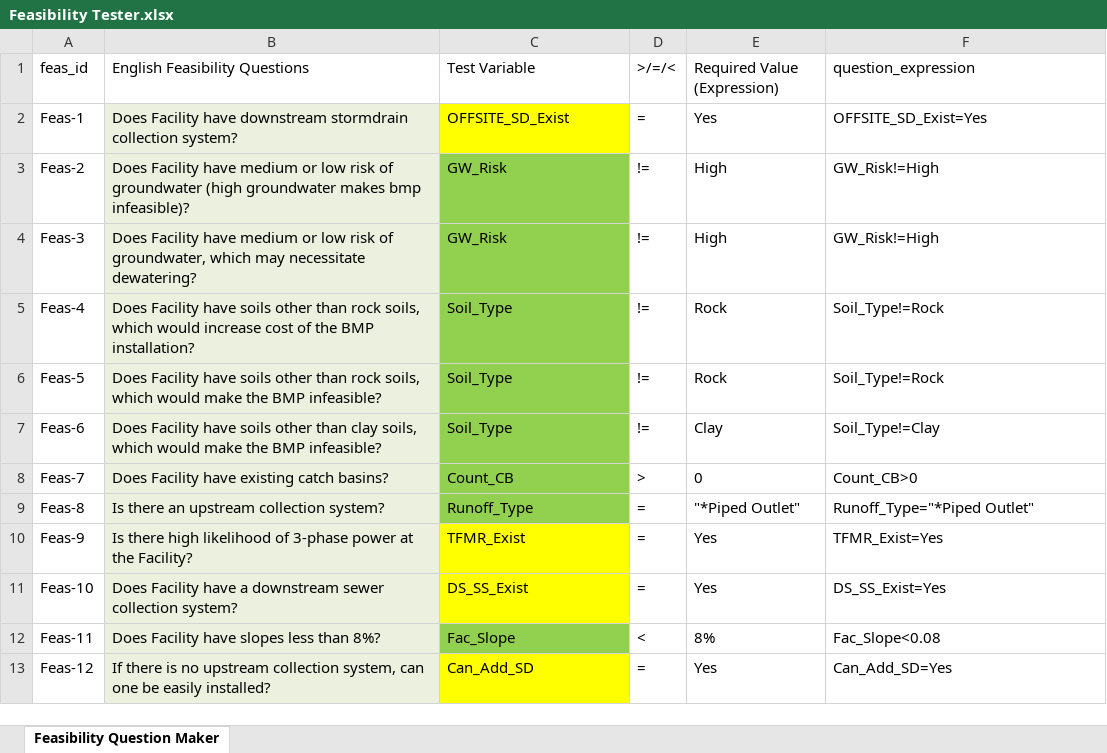
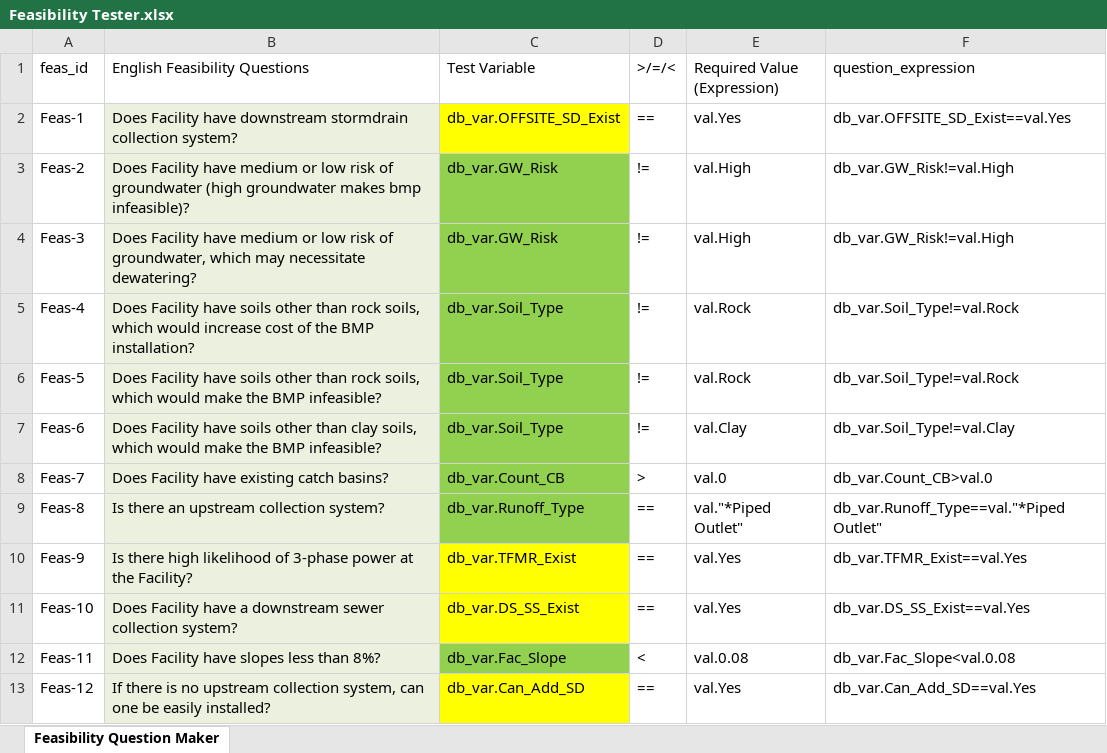
Before and after one commit to mallen69/Project_Sprint_7, an Excel workbook: Sprint03_Data_Operation/_jonhonda_dat/special_prj/Input_Files/Feasibility Tester.xlsx, sheet Feasibility Question Maker, drawn as a sheet; only a part is shown; values as stored, in another font and other column widths than the file's, no borders; the diff covers the shown part only; the diff names each change by its address in the sheet, - before the commit and + after, or states it on an @@ line.

```diff
--- a/Sprint03_Data_Operation/_jonhonda_dat/special_prj/Input_Files/Feasibility Tester.xlsx (sheet Feasibility Question Maker)
+++ b/Sprint03_Data_Operation/_jonhonda_dat/special_prj/Input_Files/Feasibility Tester.xlsx (sheet Feasibility Question Maker)
-C2 (Test Variable): OFFSITE_SD_Exist
+C2 (Test Variable): db_var.OFFSITE_SD_Exist
-D2 (>/=/<): =
+D2 (>/=/<): ==
-E2 (Required Value (Expression)): Yes
+E2 (Required Value (Expression)): val.Yes
-F2 (question_expression): OFFSITE_SD_Exist=Yes
+F2 (question_expression): db_var.OFFSITE_SD_Exist==val.Yes
-C3:C4 (Test Variable): GW_Risk
+C3:C4 (Test Variable): db_var.GW_Risk
-E3:E4 (Required Value (Expression)): High
+E3:E4 (Required Value (Expression)): val.High
-F3:F4 (question_expression): GW_Risk!=High
+F3:F4 (question_expression): db_var.GW_Risk!=val.High
-C5:C7 (Test Variable): Soil_Type
+C5:C7 (Test Variable): db_var.Soil_Type
-E5:E6 (Required Value (Expression)): Rock
+E5:E6 (Required Value (Expression)): val.Rock
-F5:F6 (question_expression): Soil_Type!=Rock
+F5:F6 (question_expression): db_var.Soil_Type!=val.Rock
-E7 (Required Value (Expression)): Clay
+E7 (Required Value (Expression)): val.Clay
-F7 (question_expression): Soil_Type!=Clay
+F7 (question_expression): db_var.Soil_Type!=val.Clay
-C8 (Test Variable): Count_CB
+C8 (Test Variable): db_var.Count_CB
-E8 (Required Value (Expression)): 0
+E8 (Required Value (Expression)): val.0
-F8 (question_expression): Count_CB>0
+F8 (question_expression): db_var.Count_CB>val.0
-C9 (Test Variable): Runoff_Type
+C9 (Test Variable): db_var.Runoff_Type
-D9:D11 (>/=/<): =
+D9:D11 (>/=/<): ==
-E9 (Required Value (Expression)): "*Piped Outlet"
+E9 (Required Value (Expression)): val."*Piped Outlet"
-F9 (question_expression): Runoff_Type="*Piped Outlet"
+F9 (question_expression): db_var.Runoff_Type==val."*Piped Outlet"
-C10 (Test Variable): TFMR_Exist
+C10 (Test Variable): db_var.TFMR_Exist
-E10:E11 (Required Value (Expression)): Yes
+E10:E11 (Required Value (Expression)): val.Yes
-F10 (question_expression): TFMR_Exist=Yes
+F10 (question_expression): db_var.TFMR_Exist==val.Yes
-C11 (Test Variable): DS_SS_Exist
+C11 (Test Variable): db_var.DS_SS_Exist
-F11 (question_expression): DS_SS_Exist=Yes
+F11 (question_expression): db_var.DS_SS_Exist==val.Yes
-C12 (Test Variable): Fac_Slope
+C12 (Test Variable): db_var.Fac_Slope
-E12 (Required Value (Expression)): 8%
+E12 (Required Value (Expression)): val.0.08
-F12 (question_expression): Fac_Slope<0.08
+F12 (question_expression): db_var.Fac_Slope<val.0.08
-C13 (Test Variable): Can_Add_SD
+C13 (Test Variable): db_var.Can_Add_SD
-D13 (>/=/<): =
+D13 (>/=/<): ==
-E13 (Required Value (Expression)): Yes
+E13 (Required Value (Expression)): val.Yes
-F13 (question_expression): Can_Add_SD=Yes
+F13 (question_expression): db_var.Can_Add_SD==val.Yes
```
Also changed, not shown: 30 edited cells elsewhere in this sheet, Sprint03_Data_Operation/_jonhonda_dat/special_prj/Input_Files/Facility Features Worksheet (Bus Facilities).xlsx, 10 other files.
